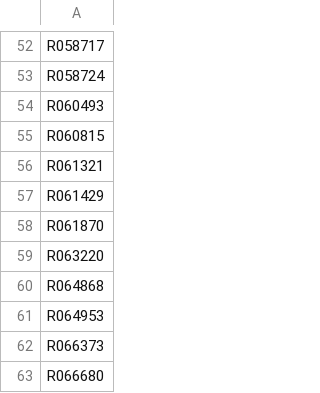
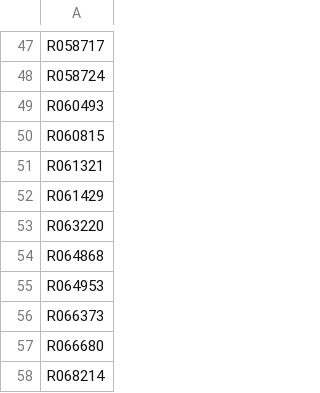
Before and after one commit to jp-mango/mango-monopoly, a CSV file: tax-auction/Paulding/csv/Paulding-Upcoming-Sales.csv, drawn as a sheet; only a part is shown, gaps mark what is left out; the shorter side is filled out with more unchanged rows; the diff covers the shown part only; the diff names each change by its address in the sheet, - before the commit and + after, or states it on an @@ line.

```diff
--- a/tax-auction/Paulding/csv/Paulding-Upcoming-Sales.csv
+++ b/tax-auction/Paulding/csv/Paulding-Upcoming-Sales.csv
-row 58: R061870
```
Also changed, not shown: 11 removed rows elsewhere in this file, 1 other file.
